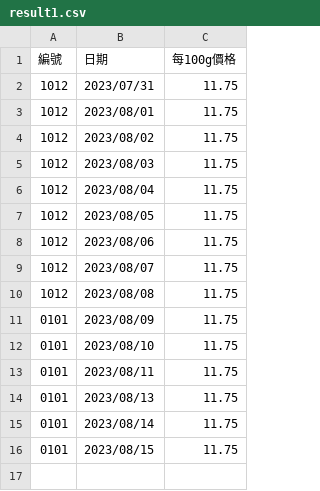
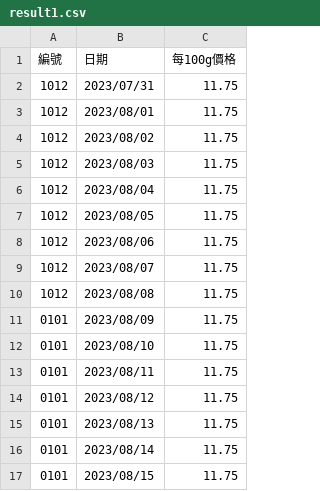
Before and after one commit to Juicewang94/flaskbookPricepro, a CSV file: apps/home/csvoutput/result1.csv, drawn as a sheet; the diff names each change by its address in the sheet, - before the commit and + after, or states it on an @@ line.

```diff
--- a/apps/home/csvoutput/result1.csv
+++ b/apps/home/csvoutput/result1.csv
+row 14: 0101 | 2023/08/12 | 11.75
```
Also changed, not shown: apps/home/csvoutput/result2.csv, apps/home/csvoutput/result3.csv, 20 other files.
